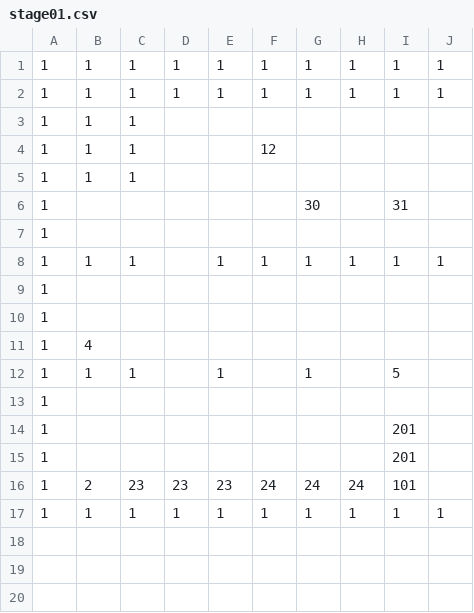
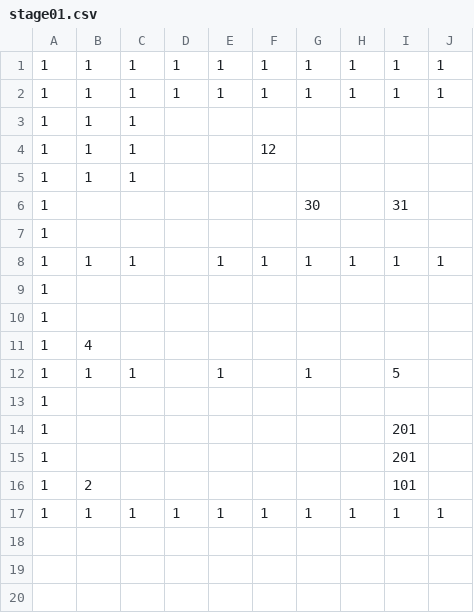
Before and after one commit to adenin1128/omaenihamuri, a CSV file: ひな形/project/data/stage01.csv, drawn as a sheet; only a part is shown; the diff names each change by its address in the sheet, - before the commit and + after, or states it on an @@ line.

```diff
--- a/ひな形/project/data/stage01.csv
+++ b/ひな形/project/data/stage01.csv
-C16: 23
+C16: (empty)
-D16: 23
+D16: (empty)
-E16: 23
+E16: (empty)
-F16: 24
+F16: (empty)
-G16: 24
+G16: (empty)
-H16: 24
+H16: (empty)
```
Also changed, not shown: ひな形/project/data/stage05.csv, 5 other files.
